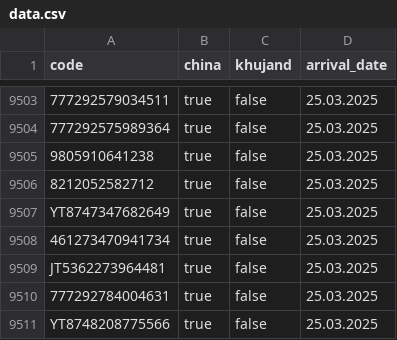
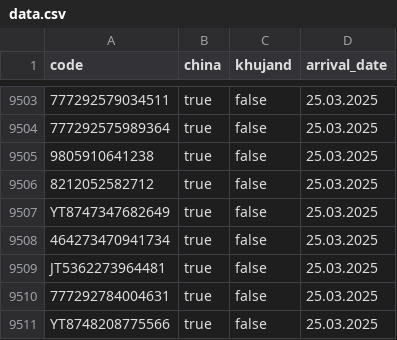
Before and after one commit to Muhammadrasul99/somonsugd, a CSV file: data.csv, drawn as a sheet; only a part is shown, gaps mark what is left out; the diff names each change by its address in the sheet, - before the commit and + after, or states it on an @@ line.

Commit message:
Update data.csv

```diff
--- a/data.csv
+++ b/data.csv
-A9508 (code): 461273470941734
+A9508 (code): 464273470941734
```
